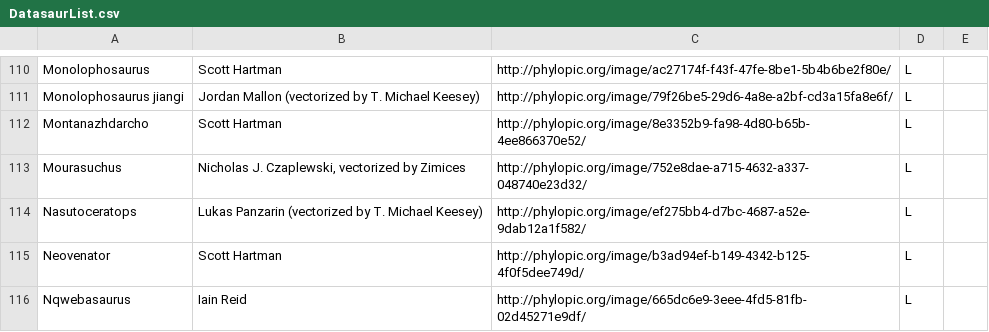
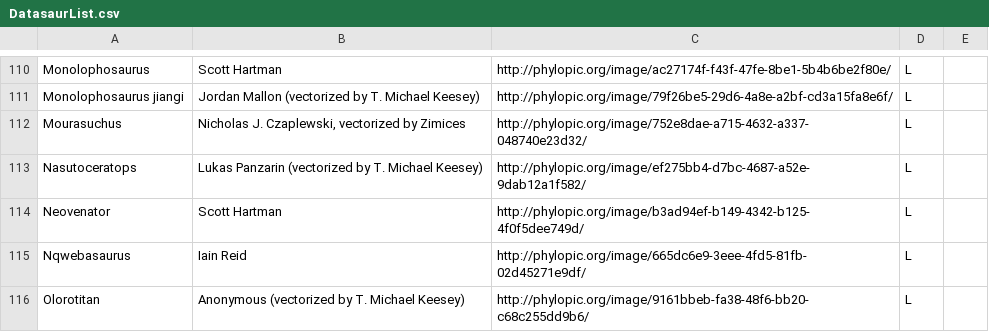
Before and after one commit to ryantimpe/datasaurs, a CSV file: BotInputs/DatasaurList.csv, drawn as a sheet; only a part is shown, gaps mark what is left out; the shorter side is filled out with more unchanged rows; the diff names each change by its address in the sheet, - before the commit and + after, or states it on an @@ line.

```diff
--- a/BotInputs/DatasaurList.csv
+++ b/BotInputs/DatasaurList.csv
-row 112: Montanazhdarcho | Scott Hartman | http://phylopic.org/image/8e3352b9-fa98-4d80-b65b-4ee866370e52/ | L
```
Also changed, not shown: 1 other file.
